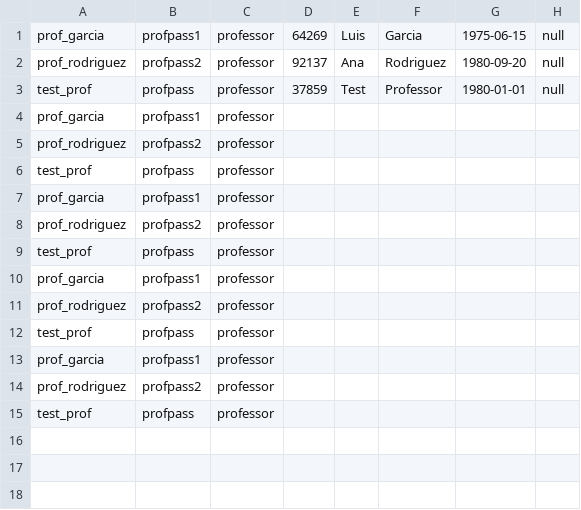
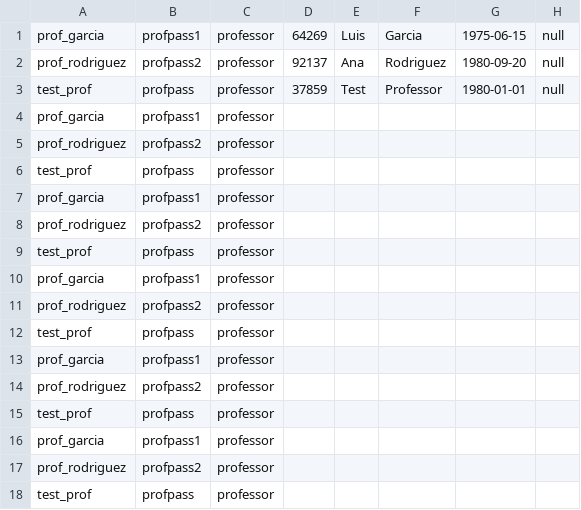
Before and after one commit to gonzaleztsebas-blip/sia, a CSV file: sia/src/main/resources/dataBase/professorCSV.csv, drawn as a sheet.

```diff
--- a/sia/src/main/resources/dataBase/professorCSV.csv
+++ b/sia/src/main/resources/dataBase/professorCSV.csv
@@ -15 +15,4 @@ test_prof,profpass,professor,37859,Test,Professor,1980-01-01,null
 "test_prof","profpass","professor"
+"prof_garcia","profpass1","professor"
+"prof_rodriguez","profpass2","professor"
+"test_prof","profpass","professor"
```
Also changed, not shown: sia/src/main/resources/dataBase/studentCSV.csv, sia/src/main/resources/dataBase/usersCSV.csv, 2 other files.
